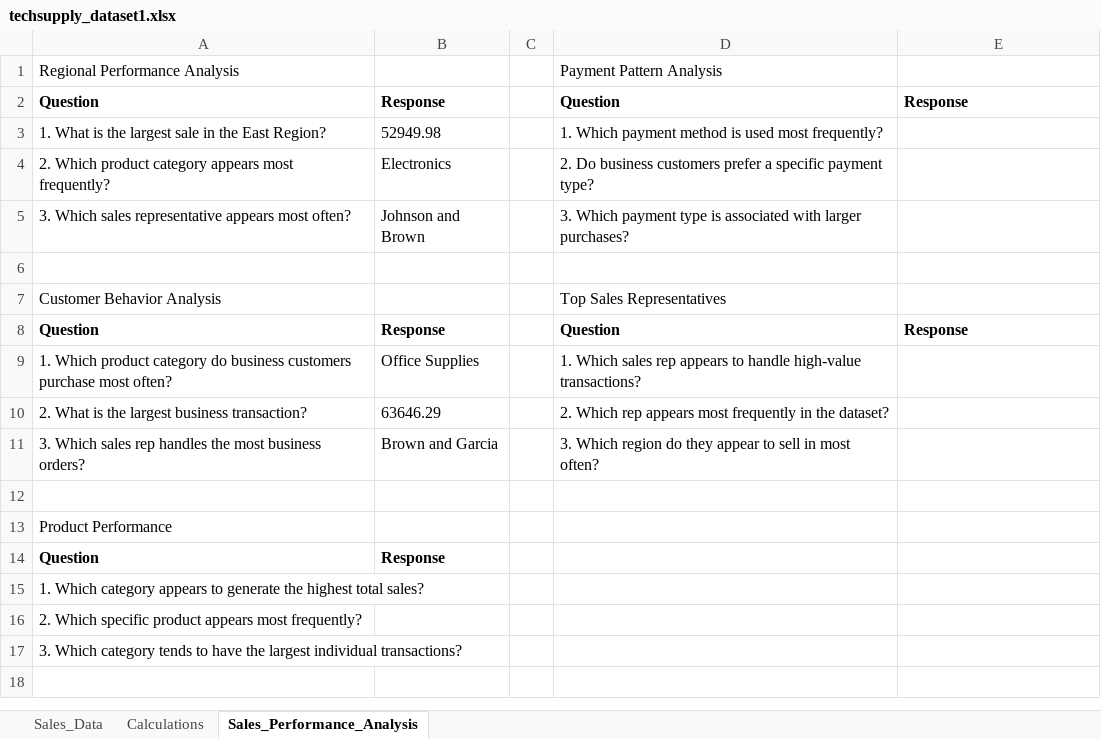
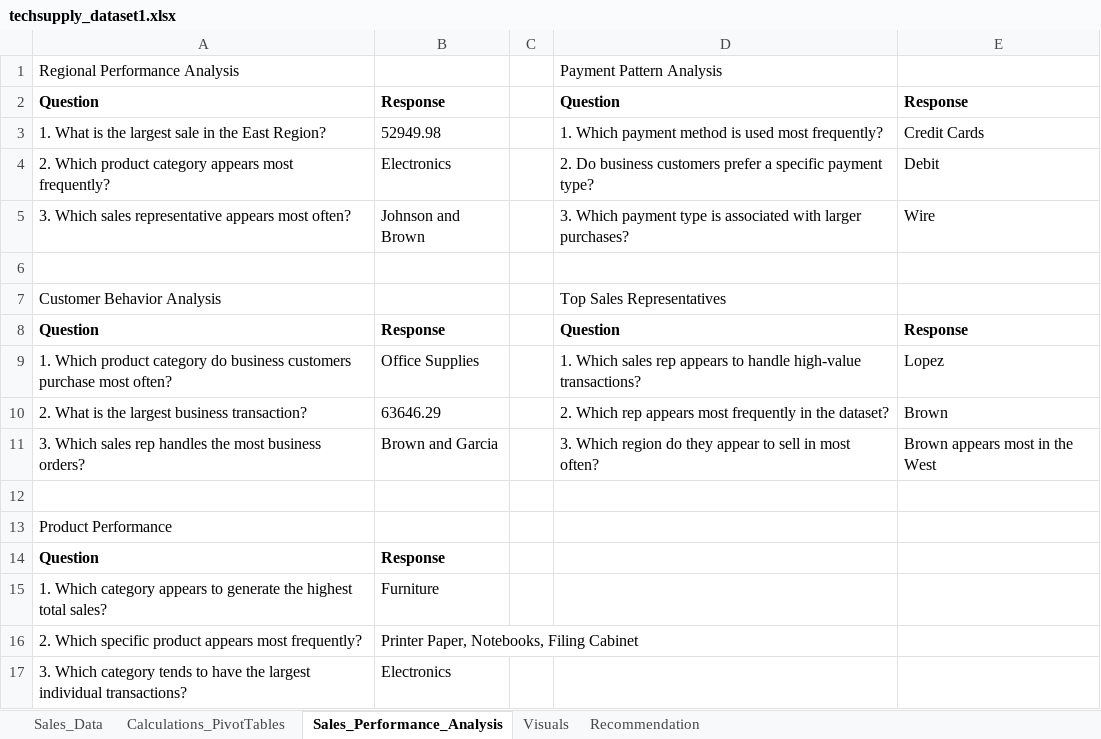
Before and after one commit to sguerrero777/data-analytics, an Excel workbook: week-01/techsupply_dataset1.xlsx, sheet Sales_Performance_Analysis, drawn as a sheet; values as stored, in another font and other column widths than the file's, no borders; table styles not drawn; the diff names each change by its address in the sheet, - before the commit and + after, or states it on an @@ line.

```diff
--- a/week-01/techsupply_dataset1.xlsx (sheet Sales_Performance_Analysis)
+++ b/week-01/techsupply_dataset1.xlsx (sheet Sales_Performance_Analysis)
-sheet tab: Calculations
+sheet tab: Calculations_PivotTables
+sheet tab: Visuals
+sheet tab: Recommendation
-E3 (Task 4): (empty)
+E3 (Task 4): Credit Cards
-E4 (Task 4): (empty)
+E4 (Task 4): Debit
-E5 (Task 4): (empty)
+E5 (Task 4): Wire
-E9 (Task 4): (empty)
+E9 (Task 4): Lopez
-E10 (Task 4): (empty)
+E10 (Task 4): Brown
-E11 (Task 4): (empty)
+E11 (Task 4): Brown appears most in the West
-B15 (Task 1): (empty)
+B15 (Task 1): Furniture
-B16 (Task 1): (empty)
+B16 (Task 1): Printer Paper, Notebooks, Filing Cabinet
-B17 (Task 1): (empty)
+B17 (Task 1): Electronics
```
Also changed, not shown: sheet Sales_Data, sheet Calculations_PivotTables, charts or pictures, week-01/Kuppi Coffee Company Customer Satisfaction Survey.xlsx.
